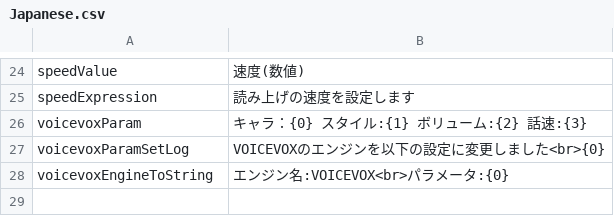
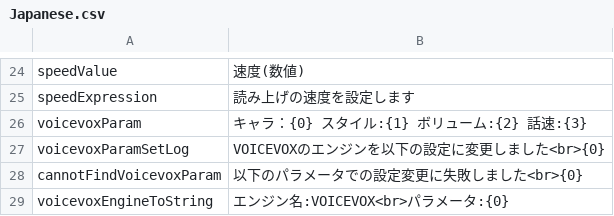
Before and after one commit to yukieiji/ExtremeRoles, a CSV file: ExtremeVoiceEngine/Resources/Japanese.csv, drawn as a sheet; only a part is shown, gaps mark what is left out; the diff names each change by its address in the sheet, - before the commit and + after, or states it on an @@ line.

Commit message:
feat:trans data

```diff
--- a/ExtremeVoiceEngine/Resources/Japanese.csv
+++ b/ExtremeVoiceEngine/Resources/Japanese.csv
+row 28: cannotFindVoicevoxParam | 以下のパラメータでの設定変更に失敗しました<br>{0}
```
